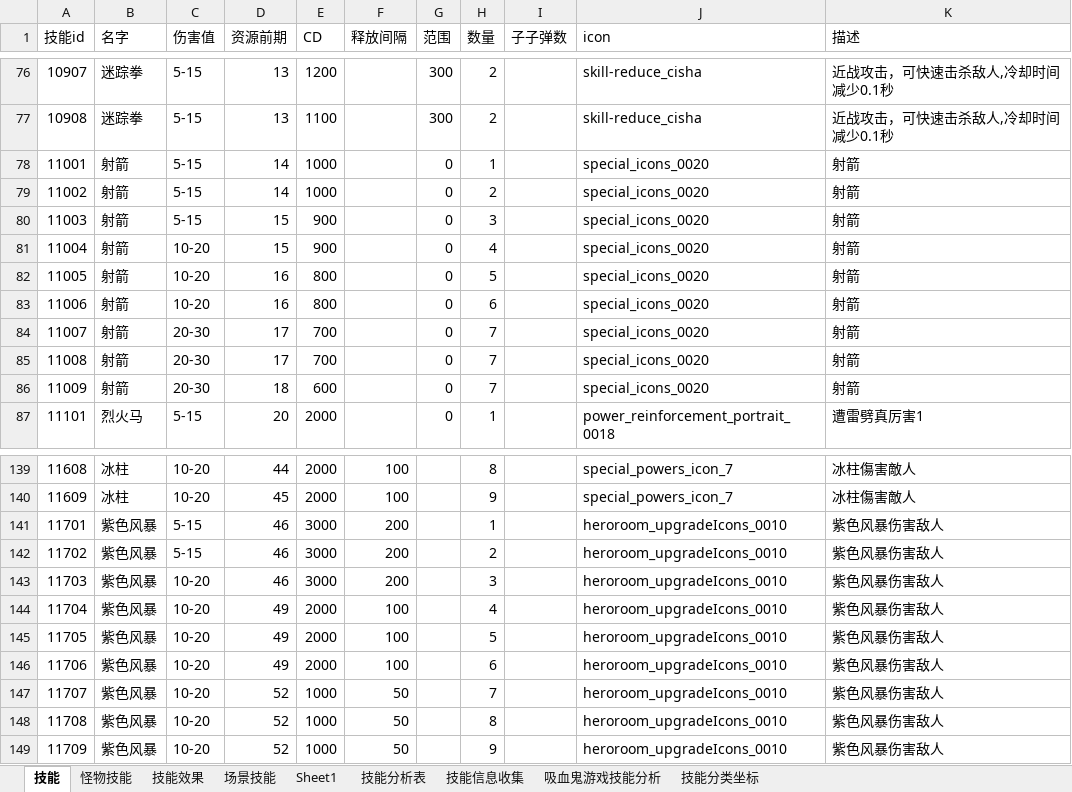
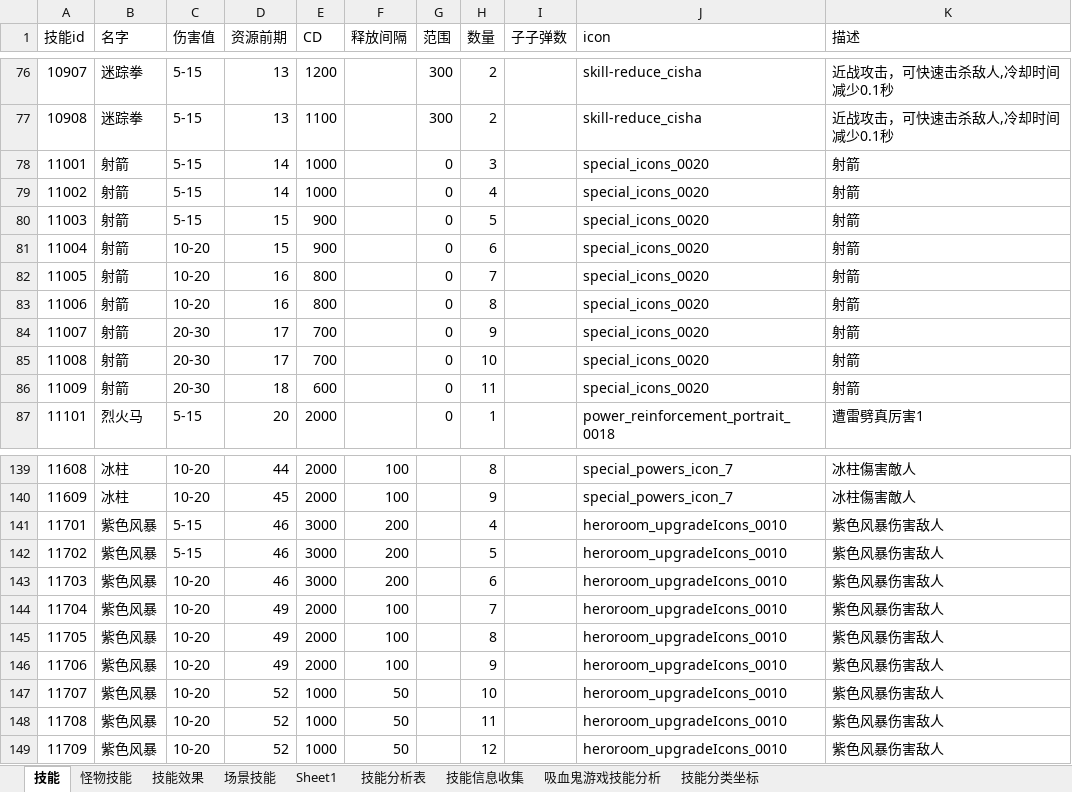
Before and after one commit to wangZJ201205/BaseGameFrame, an Excel workbook: share/data/design/技能.xlsx, sheet 技能, drawn as a sheet; only a part is shown, gaps mark what is left out; values as stored, in another font and other column widths than the file's, no borders; the diff names each change by its address in the sheet, - before the commit and + after, or states it on an @@ line.

```diff
--- a/share/data/design/技能.xlsx (sheet 技能)
+++ b/share/data/design/技能.xlsx (sheet 技能)
-H78 (数量): 1
+H78 (数量): 3
-H79 (数量): 2
+H79 (数量): 4
-H80 (数量): 3
+H80 (数量): 5
-H81 (数量): 4
+H81 (数量): 6
-H82 (数量): 5
+H82 (数量): 7
-H83 (数量): 6
+H83 (数量): 8
-H84 (数量): 7
+H84 (数量): 9
-H85 (数量): 7
+H85 (数量): 10
-H86 (数量): 7
+H86 (数量): 11
-H141 (数量): 1
+H141 (数量): 4
-H142 (数量): 2
+H142 (数量): 5
-H143 (数量): 3
+H143 (数量): 6
-H144 (数量): 4
+H144 (数量): 7
-H145 (数量): 5
+H145 (数量): 8
-H146 (数量): 6
+H146 (数量): 9
-H147 (数量): 7
+H147 (数量): 10
-H148 (数量): 8
+H148 (数量): 11
-H149 (数量): 9
+H149 (数量): 12
```
Also changed, not shown: share/data/design/升级.xlsx, share/data/design/地图信息.xlsx, 36 other files.
